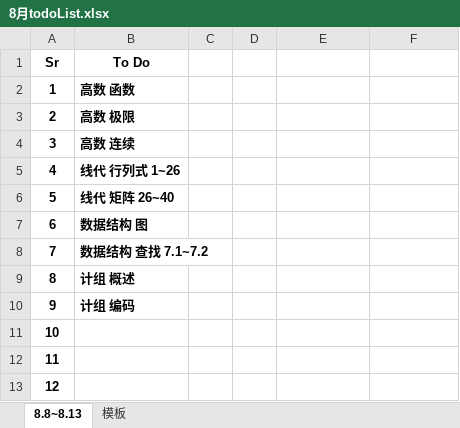
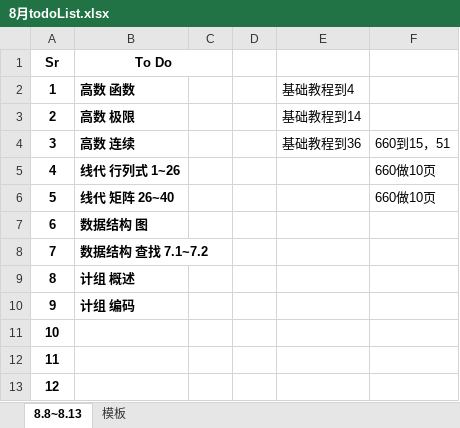
Before and after one commit to TonyTown6033/why-so-serious, an Excel workbook: 8月todoList.xlsx, sheet 8.8~8.13, drawn as a sheet; values as stored, in another font and other column widths than the file's, no borders; charts and pictures not drawn; the diff names each change by its address in the sheet, - before the commit and + after, or states it on an @@ line.

```diff
--- a/8月todoList.xlsx (sheet 8.8~8.13)
+++ b/8月todoList.xlsx (sheet 8.8~8.13)
+B1:C1 merged
-E2: (empty)
+E2: 基础教程到4
-E3: (empty)
+E3: 基础教程到14
-E4: (empty)
+E4: 基础教程到36
-F4: (empty)
+F4: 660到15，51
-F5:F6: (empty)
+F5:F6: 660做10页
```
Also changed, not shown: 2 other files.
